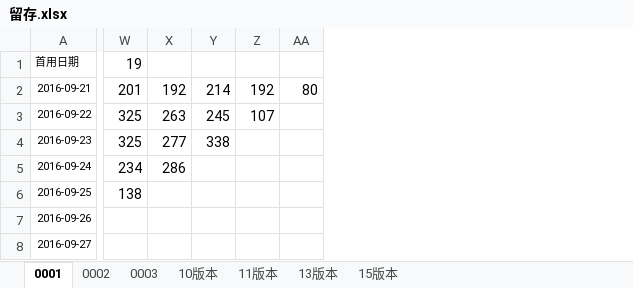
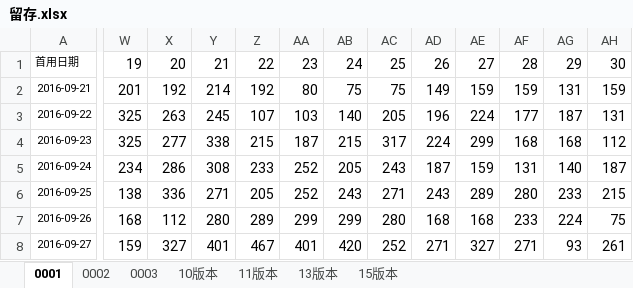
Before and after one commit to fanliaokeji/lvdun, an Excel workbook: aitushow/code/doc/留存.xlsx, sheet 0001, drawn as a sheet; only a part is shown, gaps mark what is left out; values as stored, in another font and other column widths than the file's, no borders; removed rows and columns are numbered as before the commit, all else as after; the diff covers the shown part only; the diff names each change by its address in the sheet, - before the commit and + after, or states it on an @@ line.

Commit message:
0001渠道 数据

```diff
--- a/aitushow/code/doc/留存.xlsx (sheet 0001)
+++ b/aitushow/code/doc/留存.xlsx (sheet 0001)
-column AA, row 2: 80
+column AA, rows 1-8: 23 | 80 | 103 | 187 | 252 | 252 | 299 | 401
+column AB, rows 1-8: 24 | 75 | 140 | 215 | 205 | 243 | 299 | 420
+column AC, rows 1-8: 25 | 75 | 205 | 317 | 243 | 271 | 280 | 252
+column AD, rows 1-8: 26 | 149 | 196 | 224 | 187 | 243 | 168 | 271
+column AE, rows 1-8: 27 | 159 | 224 | 299 | 159 | 289 | 168 | 327
+column AF, rows 1-8: 28 | 159 | 177 | 168 | 131 | 280 | 233 | 271
+column AG, rows 1-8: 29 | 131 | 187 | 168 | 140 | 233 | 224 | 93
+column AH, rows 1-8: 30 | 159 | 131 | 112 | 187 | 215 | 75 | 261
-X1: (empty)
+X1: 20
-Y1: (empty)
+Y1: 21
-Z1: (empty)
+Z1: 22
-Z4: (empty)
+Z4: 215
-Y5: (empty)
+Y5: 308
-Z5: (empty)
+Z5: 233
-X6: (empty)
+X6: 336
-Y6: (empty)
+Y6: 271
-Z6: (empty)
+Z6: 205
-W7: (empty)
+W7: 168
-X7: (empty)
+X7: 112
-Y7: (empty)
+Y7: 280
-Z7: (empty)
+Z7: 289
-W8: (empty)
+W8: 159
-X8: (empty)
+X8: 327
-Y8: (empty)
+Y8: 401
-Z8: (empty)
+Z8: 467
```
Also changed, not shown: 25 added rows, 5 removed rows and 157 edited cells elsewhere in this sheet, sheet 0002, charts or pictures.
